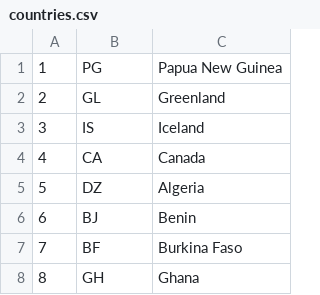
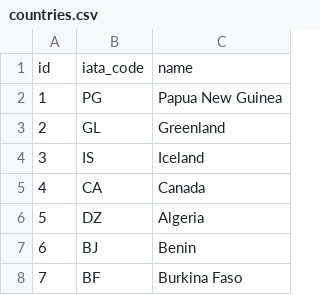
Before and after one commit to uwegeercken/tweakstreet-samples, a CSV file: data/countries.csv, drawn as a sheet; only a part is shown; the shorter side is filled out with more unchanged rows.

```diff
--- a/data/countries.csv
+++ b/data/countries.csv
@@ -1 +1,2 @@
+id	iata_code	name
 1	PG	Papua New Guinea
```
Also changed, not shown: 7 other files.
